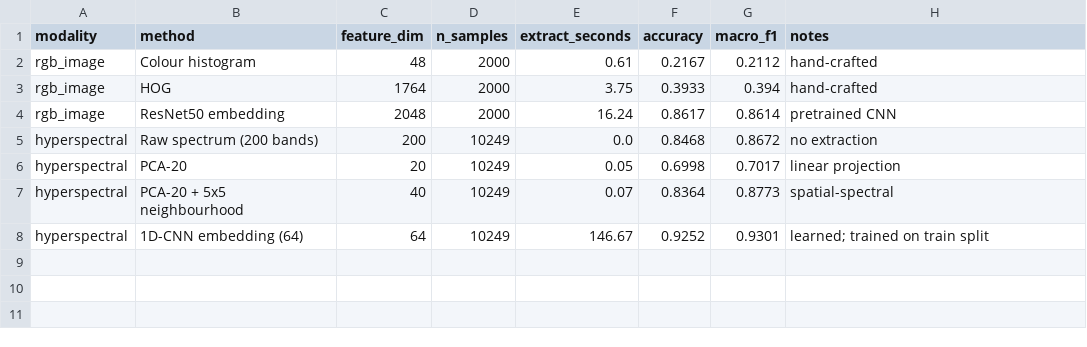
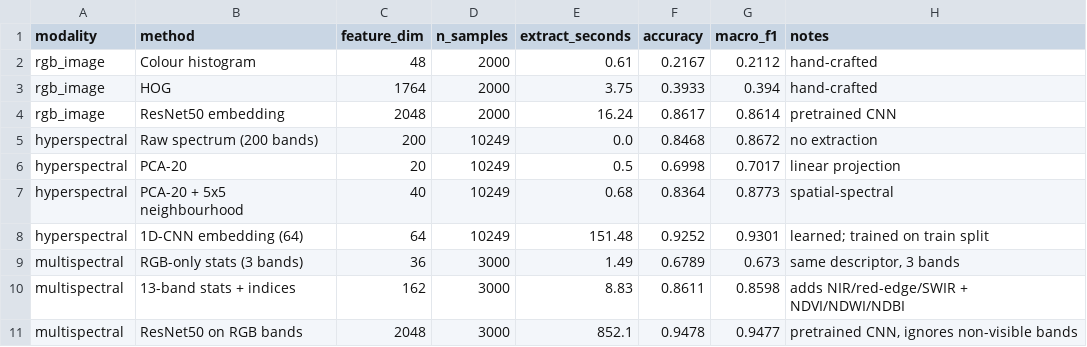
Before and after one commit to UtkarshGupta0/fods-assignment-1, a CSV file: results/results.csv, drawn as a sheet.

Commit message:
Add results for Hyper spectral analysis now with eurosat wokring

```diff
--- a/results/results.csv
+++ b/results/results.csv
@@ -5,4 +5,7 @@ rgb_image,ResNet50 embedding,2048,2000,16.24,0.8617,0.8614,pretrained CNN
 hyperspectral,Raw spectrum (200 bands),200,10249,0.0,0.8468,0.8672,no extraction
-hyperspectral,PCA-20,20,10249,0.05,0.6998,0.7017,linear projection
-hyperspectral,PCA-20 + 5x5 neighbourhood,40,10249,0.07,0.8364,0.8773,spatial-spectral
-hyperspectral,1D-CNN embedding (64),64,10249,146.67,0.9252,0.9301,learned; trained on train split
+hyperspectral,PCA-20,20,10249,0.5,0.6998,0.7017,linear projection
+hyperspectral,PCA-20 + 5x5 neighbourhood,40,10249,0.68,0.8364,0.8773,spatial-spectral
+hyperspectral,1D-CNN embedding (64),64,10249,151.48,0.9252,0.9301,learned; trained on train split
+multispectral,RGB-only stats (3 bands),36,3000,1.49,0.6789,0.673,"same descriptor, 3 bands"
+multispectral,13-band stats + indices,162,3000,8.83,0.8611,0.8598,adds NIR/red-edge/SWIR + NDVI/NDWI/NDBI
+multispectral,ResNet50 on RGB bands,2048,3000,852.1,0.9478,0.9477,"pretrained CNN, ignores non-visible bands"
```
Also changed, not shown: 1 other file.
